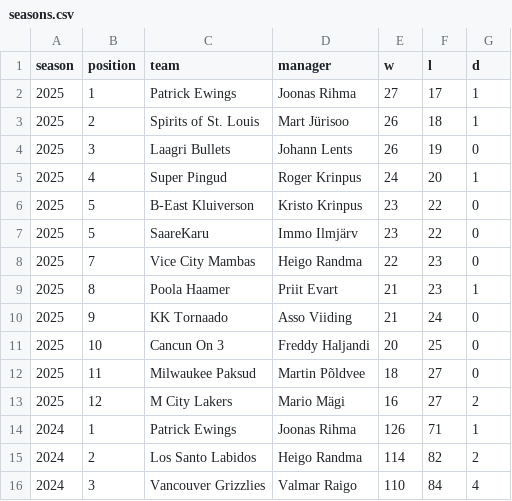
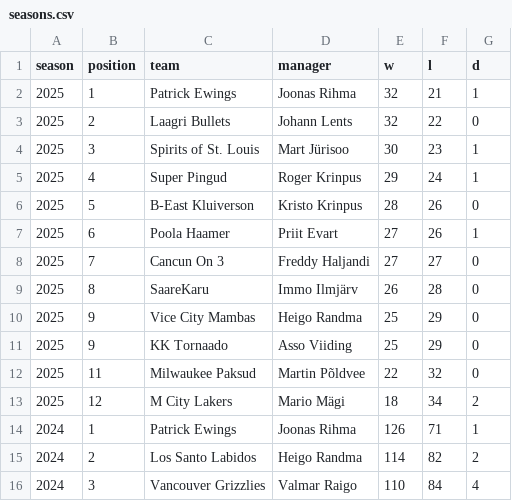
Before and after one commit to martj42/nba_fantasy, a CSV file: seasons.csv, drawn as a sheet; only a part is shown.

```diff
--- a/seasons.csv
+++ b/seasons.csv
@@ -1,14 +1,14 @@
 season,position,team,manager,w,l,d
-2025,1,Patrick Ewings,Joonas Rihma,27,17,1
-2025,2,Spirits of St. Louis,Mart Jürisoo,26,18,1
-2025,3,Laagri Bullets,Johann Lents,26,19,0
-2025,4,Super Pingud,Roger Krinpus,24,20,1
-2025,5,B-East Kluiverson,Kristo Krinpus,23,22,0
-2025,5,SaareKaru,Immo Ilmjärv,23,22,0
-2025,7,Vice City Mambas,Heigo Randma,22,23,0
-2025,8,Poola Haamer,Priit Evart,21,23,1
-2025,9,KK Tornaado,Asso Viiding,21,24,0
-2025,10,Cancun On 3,Freddy Haljandi,20,25,0
-2025,11,Milwaukee Paksud,Martin Põldvee,18,27,0
-2025,12,M City Lakers,Mario Mägi,16,27,2
+2025,1,Patrick Ewings,Joonas Rihma,32,21,1
+2025,2,Laagri Bullets,Johann Lents,32,22,0
+2025,3,Spirits of St. Louis,Mart Jürisoo,30,23,1
+2025,4,Super Pingud,Roger Krinpus,29,24,1
+2025,5,B-East Kluiverson,Kristo Krinpus,28,26,0
+2025,6,Poola Haamer,Priit Evart,27,26,1
+2025,7,Cancun On 3,Freddy Haljandi,27,27,0
+2025,8,SaareKaru,Immo Ilmjärv,26,28,0
+2025,9,Vice City Mambas,Heigo Randma,25,29,0
+2025,9,KK Tornaado,Asso Viiding,25,29,0
+2025,11,Milwaukee Paksud,Martin Põldvee,22,32,0
+2025,12,M City Lakers,Mario Mägi,18,34,2
 2024,1,Patrick Ewings,Joonas Rihma,126,71,1
```
Also changed, not shown: 1 other file.
